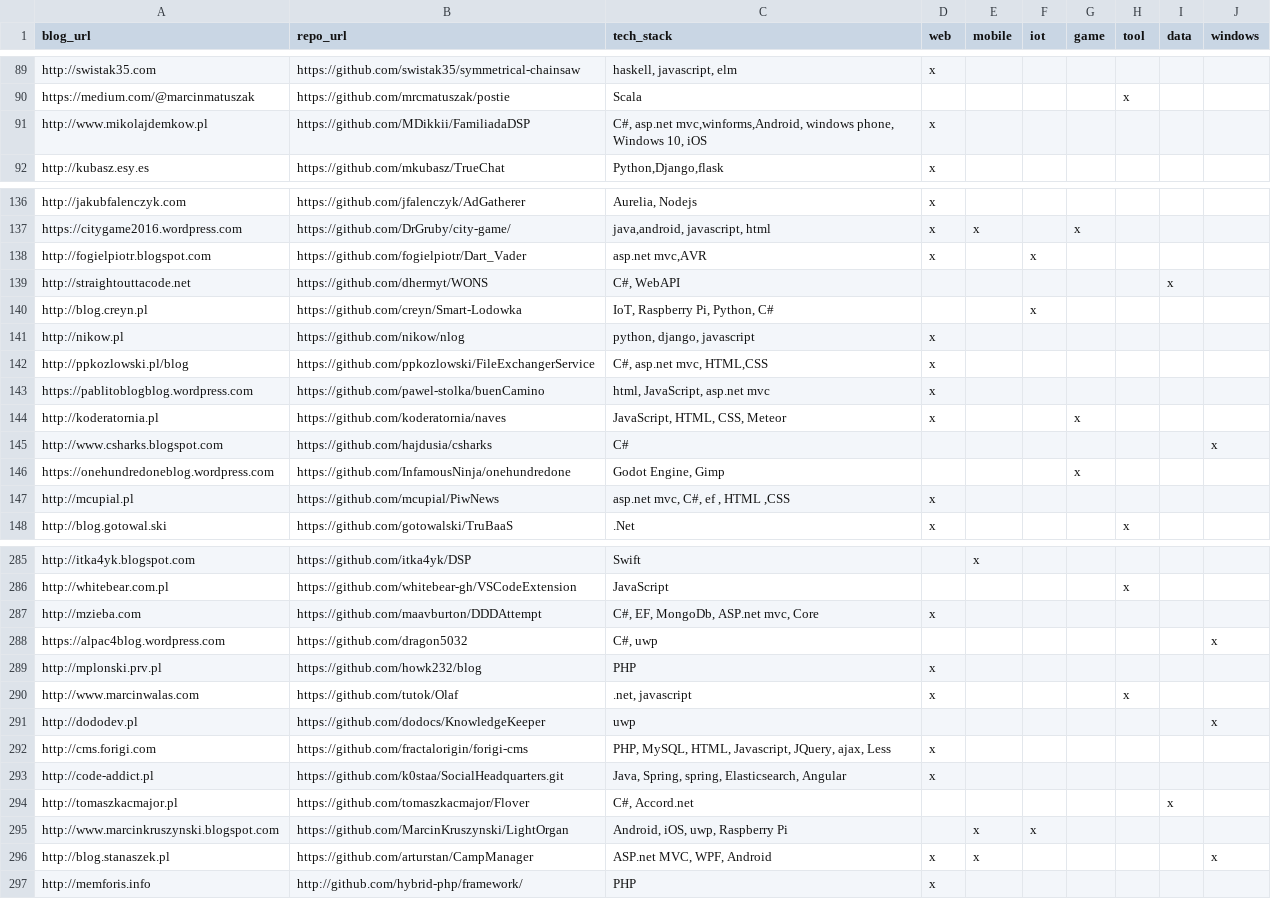
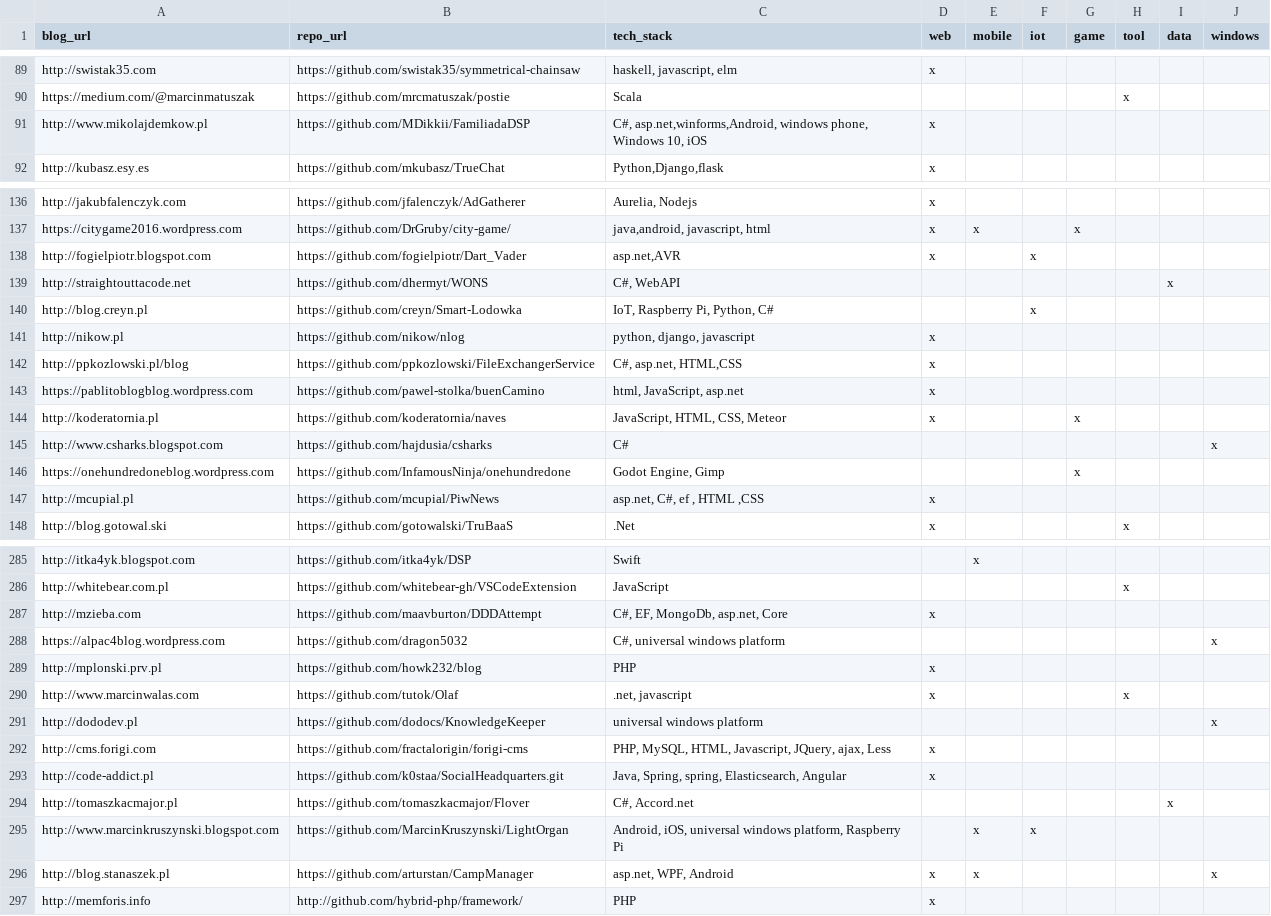
Before and after one commit to MaciekLesiczka/dsp, a CSV file: data/tech_categories.csv, drawn as a sheet; only a part is shown, gaps mark what is left out; the diff covers the shown part only.

```diff
--- a/data/tech_categories.csv
+++ b/data/tech_categories.csv
@@ -90,3 +90,3 @@ http://swistak35.com,https://github.com/swistak35/symmetrical-chainsaw,"haskell,
 https://medium.com/@marcinmatuszak,https://github.com/mrcmatuszak/postie,Scala,,,,,x,,
-http://www.mikolajdemkow.pl,https://github.com/MDikkii/FamiliadaDSP,"C#, asp.net mvc,winforms,Android, windows phone, Windows 10, iOS",x,,,,,,
+http://www.mikolajdemkow.pl,https://github.com/MDikkii/FamiliadaDSP,"C#, asp.net,winforms,Android, windows phone, Windows 10, iOS",x,,,,,,
 http://kubasz.esy.es,https://github.com/mkubasz/TrueChat,"Python,Django,flask",x,,,,,,
@@ -137,3 +137,3 @@ http://jakubfalenczyk.com,https://github.com/jfalenczyk/AdGatherer,"Aurelia, Nod
 https://citygame2016.wordpress.com,https://github.com/DrGruby/city-game/,"java,android, javascript, html",x,x,,x,,,
-http://fogielpiotr.blogspot.com,https://github.com/fogielpiotr/Dart_Vader,"asp.net mvc,AVR",x,,x,,,,
+http://fogielpiotr.blogspot.com,https://github.com/fogielpiotr/Dart_Vader,"asp.net,AVR",x,,x,,,,
 http://straightouttacode.net,https://github.com/dhermyt/WONS,"C#, WebAPI",,,,,,x,
@@ -141,4 +141,4 @@ http://blog.creyn.pl,https://github.com/creyn/Smart-Lodowka,"IoT, Raspberry Pi,
 http://nikow.pl,https://github.com/nikow/nlog,"python, django, javascript",x,,,,,,
-http://ppkozlowski.pl/blog,https://github.com/ppkozlowski/FileExchangerService,"C#, asp.net mvc, HTML,CSS",x,,,,,,
-https://pablitoblogblog.wordpress.com,https://github.com/pawel-stolka/buenCamino,"html, JavaScript, asp.net mvc",x,,,,,,
+http://ppkozlowski.pl/blog,https://github.com/ppkozlowski/FileExchangerService,"C#, asp.net, HTML,CSS",x,,,,,,
+https://pablitoblogblog.wordpress.com,https://github.com/pawel-stolka/buenCamino,"html, JavaScript, asp.net",x,,,,,,
 http://koderatornia.pl,https://github.com/koderatornia/naves,"JavaScript, HTML, CSS, Meteor",x,,,x,,,
@@ -146,3 +146,3 @@ http://www.csharks.blogspot.com,https://github.com/hajdusia/csharks,C#,,,,,,,x
 https://onehundredoneblog.wordpress.com,https://github.com/InfamousNinja/onehundredone,"Godot Engine, Gimp",,,,x,,,
-http://mcupial.pl,https://github.com/mcupial/PiwNews,"asp.net mvc, C#, ef , HTML ,CSS",x,,,,,,
+http://mcupial.pl,https://github.com/mcupial/PiwNews,"asp.net, C#, ef , HTML ,CSS",x,,,,,,
 http://blog.gotowal.ski,https://github.com/gotowalski/TruBaaS,.Net,x,,,,x,,
@@ -286,7 +286,7 @@ http://itka4yk.blogspot.com,https://github.com/itka4yk/DSP,Swift,,x,,,,,
 http://whitebear.com.pl,https://github.com/whitebear-gh/VSCodeExtension,JavaScript,,,,,x,,
-http://mzieba.com,https://github.com/maavburton/DDDAttempt,"C#, EF, MongoDb, ASP.net mvc, Core",x,,,,,,
-https://alpac4blog.wordpress.com,https://github.com/dragon5032,"C#, uwp",,,,,,,x
+http://mzieba.com,https://github.com/maavburton/DDDAttempt,"C#, EF, MongoDb, asp.net, Core",x,,,,,,
+https://alpac4blog.wordpress.com,https://github.com/dragon5032,"C#, universal windows platform",,,,,,,x
 http://mplonski.prv.pl,https://github.com/howk232/blog,PHP,x,,,,,,
 http://www.marcinwalas.com,https://github.com/tutok/Olaf,".net, javascript",x,,,,x,,
-http://dododev.pl,https://github.com/dodocs/KnowledgeKeeper,uwp,,,,,,,x
+http://dododev.pl,https://github.com/dodocs/KnowledgeKeeper,universal windows platform,,,,,,,x
 http://cms.forigi.com,https://github.com/fractalorigin/forigi-cms,"PHP, MySQL, HTML, Javascript, JQuery, ajax, Less",x,,,,,,
@@ -294,4 +294,4 @@ http://code-addict.pl,https://github.com/k0staa/SocialHeadquarters.git,"Java, Sp
 http://tomaszkacmajor.pl,https://github.com/tomaszkacmajor/Flover,"C#, Accord.net",,,,,,x,
-http://www.marcinkruszynski.blogspot.com,https://github.com/MarcinKruszynski/LightOrgan,"Android, iOS, uwp, Raspberry Pi",,x,x,,,,
-http://blog.stanaszek.pl,https://github.com/arturstan/CampManager,"ASP.net MVC, WPF, Android",x,x,,,,,x
+http://www.marcinkruszynski.blogspot.com,https://github.com/MarcinKruszynski/LightOrgan,"Android, iOS, universal windows platform, Raspberry Pi",,x,x,,,,
+http://blog.stanaszek.pl,https://github.com/arturstan/CampManager,"asp.net, WPF, Android",x,x,,,,,x
 http://memforis.info,http://github.com/hybrid-php/framework/,PHP,x,,,,,,
```
Also changed, not shown: 43 edited cells elsewhere in this file, data/tech_tags.csv.
